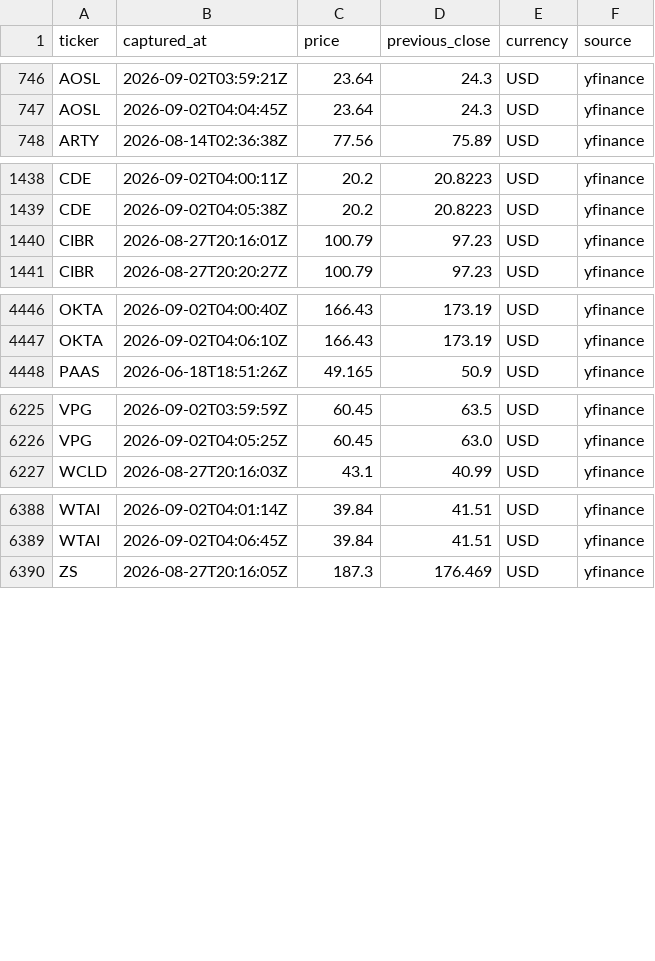
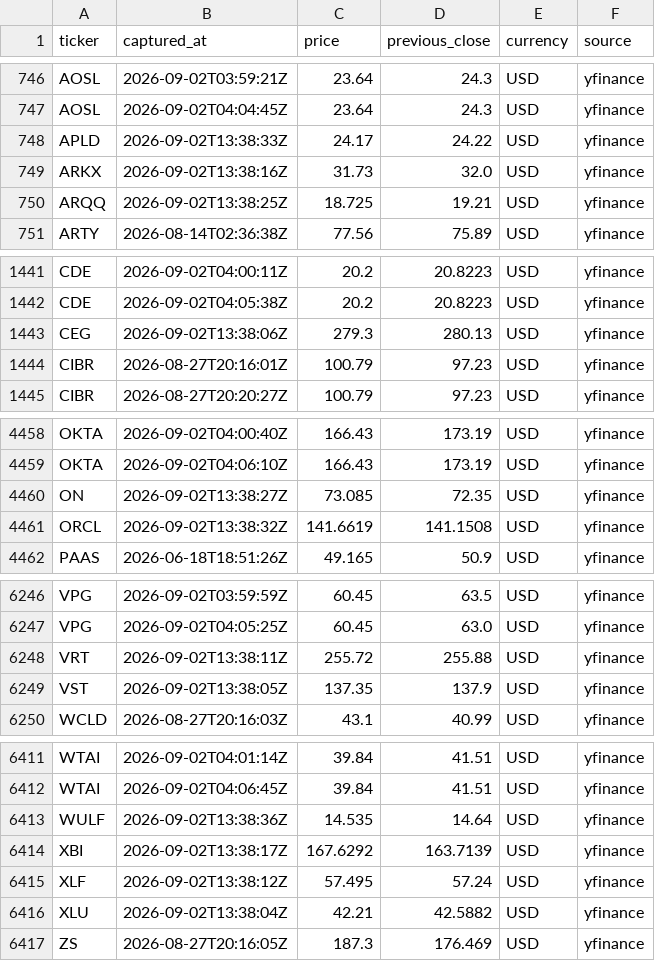
Before and after one commit to jhirgit/daily-prices, a CSV file: data/spot_quotes.csv, drawn as a sheet; only a part is shown, gaps mark what is left out; the diff covers the shown part only.

```diff
--- a/data/spot_quotes.csv
+++ b/data/spot_quotes.csv
@@ -747,2 +747,5 @@ AOSL,2026-09-02T03:59:21Z,23.64,24.3,USD,yfinance
 AOSL,2026-09-02T04:04:45Z,23.64,24.3,USD,yfinance
+APLD,2026-09-02T13:38:33Z,24.17,24.22,USD,yfinance
+ARKX,2026-09-02T13:38:16Z,31.73,32.0,USD,yfinance
+ARQQ,2026-09-02T13:38:25Z,18.725,19.21,USD,yfinance
 ARTY,2026-08-14T02:36:38Z,77.56,75.89,USD,yfinance
@@ -1439,2 +1442,3 @@ CDE,2026-09-02T04:00:11Z,20.2,20.8223,USD,yfinance
 CDE,2026-09-02T04:05:38Z,20.2,20.8223,USD,yfinance
+CEG,2026-09-02T13:38:06Z,279.3,280.13,USD,yfinance
 CIBR,2026-08-27T20:16:01Z,100.79,97.23,USD,yfinance
@@ -4447,2 +4459,4 @@ OKTA,2026-09-02T04:00:40Z,166.43,173.19,USD,yfinance
 OKTA,2026-09-02T04:06:10Z,166.43,173.19,USD,yfinance
+ON,2026-09-02T13:38:27Z,73.085,72.35,USD,yfinance
+ORCL,2026-09-02T13:38:32Z,141.6619,141.1508,USD,yfinance
 PAAS,2026-06-18T18:51:26Z,49.165,50.9,USD,yfinance
@@ -6226,2 +6247,4 @@ VPG,2026-09-02T03:59:59Z,60.45,63.5,USD,yfinance
 VPG,2026-09-02T04:05:25Z,60.45,63.0,USD,yfinance
+VRT,2026-09-02T13:38:11Z,255.72,255.88,USD,yfinance
+VST,2026-09-02T13:38:05Z,137.35,137.9,USD,yfinance
 WCLD,2026-08-27T20:16:03Z,43.1,40.99,USD,yfinance
@@ -6389,2 +6412,6 @@ WTAI,2026-09-02T04:01:14Z,39.84,41.51,USD,yfinance
 WTAI,2026-09-02T04:06:45Z,39.84,41.51,USD,yfinance
+WULF,2026-09-02T13:38:36Z,14.535,14.64,USD,yfinance
+XBI,2026-09-02T13:38:17Z,167.6292,163.7139,USD,yfinance
+XLF,2026-09-02T13:38:12Z,57.495,57.24,USD,yfinance
+XLU,2026-09-02T13:38:04Z,42.21,42.5882,USD,yfinance
 ZS,2026-08-27T20:16:05Z,187.3,176.469,USD,yfinance
```
Also changed, not shown: 15 added rows elsewhere in this file, 6 other files.
